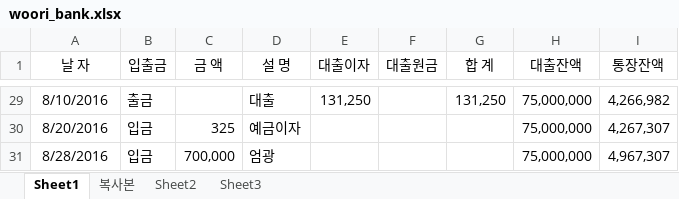
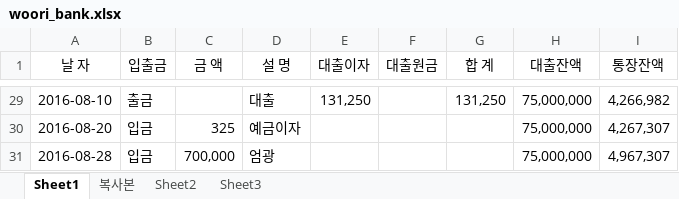
Before and after one commit to gitavenue5/sansu, an Excel workbook: woori_bank.xlsx, sheet Sheet1, drawn as a sheet; only a part is shown, gaps mark what is left out; values as stored, in another font and other column widths than the file's, no borders; the diff covers the shown part only; the diff names each change by its address in the sheet, - before the commit and + after, or states it on an @@ line.

```diff
--- a/woori_bank.xlsx (sheet Sheet1)
+++ b/woori_bank.xlsx (sheet Sheet1)
-A29 (날 자): 8/10/2016
+A29 (날 자): 2016-08-10
-A30 (날 자): 8/20/2016
+A30 (날 자): 2016-08-20
-A31 (날 자): 8/28/2016
+A31 (날 자): 2016-08-28
```
Also changed, not shown: other rows of this sheet, sheet 복사본, 4 other files.
